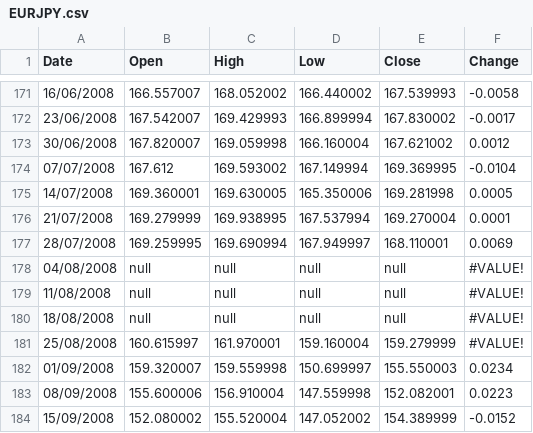
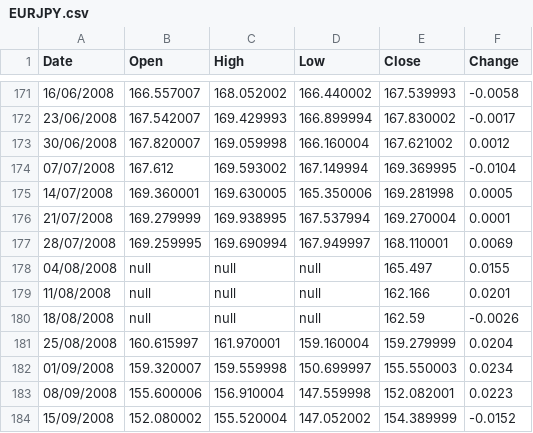
Before and after one commit to ThoughtLiberator/Data-Science-Project, a CSV file: EURJPY.csv, drawn as a sheet; only a part is shown, gaps mark what is left out.

Commit message:
Add files via upload

```diff
--- a/EURJPY.csv
+++ b/EURJPY.csv
@@ -177,6 +177,6 @@ Date,Open,High,Low,Close,Change
 28/07/2008,169.259995,169.690994,167.949997,168.110001,0.0069
-04/08/2008,null,null,null,null,#VALUE!
-11/08/2008,null,null,null,null,#VALUE!
-18/08/2008,null,null,null,null,#VALUE!
-25/08/2008,160.615997,161.970001,159.160004,159.279999,#VALUE!
+04/08/2008,null,null,null,165.497,0.0155
+11/08/2008,null,null,null,162.166,0.0201
+18/08/2008,null,null,null,162.59,-0.0026
+25/08/2008,160.615997,161.970001,159.160004,159.279999,0.0204
 01/09/2008,159.320007,159.559998,150.699997,155.550003,0.0234
```
